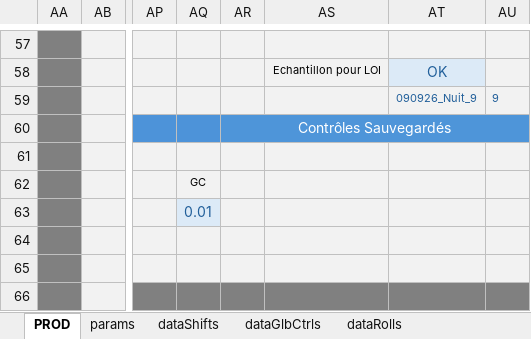
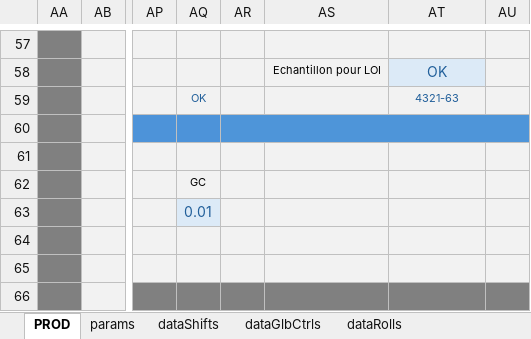
Before and after one commit to NicoWithManyO/Ligne-G, an Excel workbook: PROD.xlsm, sheet PROD, drawn as a sheet; only a part is shown, gaps mark what is left out; values as stored, in another font and other column widths than the file's, no borders; charts and pictures and conditional formats not drawn; the diff covers the shown part only; the diff names each change by its address in the sheet, - before the commit and + after, or states it on an @@ line.

Commit message:
Update PROD.xlsm and vbaCodebase modules to incorporate new 'Ensimage' variable in Roll class. Adjusted saveRollFromProd logic to utilize AT59 for validation and modified global control management in modGlobalsCtrl.bas. Commented out legacy code for clarity and improved data handling during save operations.

```diff
--- a/PROD.xlsm (sheet PROD)
+++ b/PROD.xlsm (sheet PROD)
-AQ59: (empty)
+AQ59: OK
-AT59: 090926_Nuit_9
+AT59: 4321-63
-AU59: 9
+AU59: (empty)
-AR60: Contrôles Sauvegardés
+AR60: (empty)
```
Also changed, not shown: 6 added rows, 6 removed rows and 2 edited cells elsewhere in this sheet, sheet dataRolls, sheet dataGlbCtrls, 4 other files.
